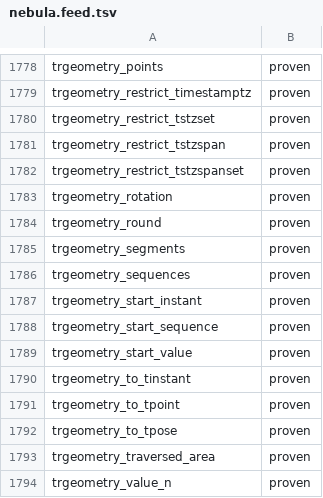
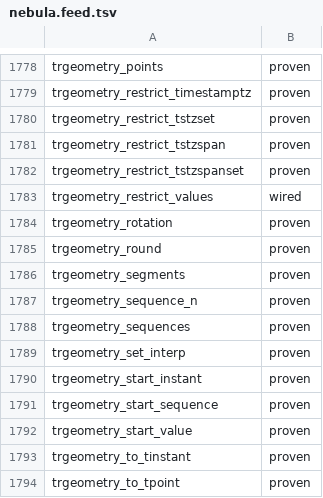
Before and after one commit to estebanzimanyi/MobilityNebula, a TSV file: tools/streaming_parity/feeds/nebula.feed.tsv, drawn as a sheet; only a part is shown, gaps mark what is left out; the shorter side is filled out with more unchanged rows.

Commit message:
Close trgeometry_sequence_n and trgeometry_set_interp via a tpose+const fold (wave 39)
Add a tposetransform fold combining the windowed tpose builder (4 fields
x/y/theta/ts -> tpose sequence -> geo_tpose_to_trgeometry) with the
constant-args mechanism, so trgeometry transforms that take a constant close
with a wave-input spec:
- trgeometry_sequence_n(int i)         -> the i-th sequence
- trgeometry_set_interp(interpType)    -> reinterpolated trgeometry
- trgeometry_restrict_values(Set, bool) -> generated and wired

trgeometry_restrict_values stays wired-only: MEOS rejects every constructible
set type for it (a geomset raises "mixed temporal and set types", a poseset
raises "must be of type geomset") — a contradictory/un-constructible set-type
validation relayed to MEOS. trgeometry_set_interp is exercised with linear
interpolation (step/discrete are not valid for a rigid geometry).

1,906 / 1,938 (98.3%), 2 wired-only. Full MEOS systest suite green.

```diff
--- a/tools/streaming_parity/feeds/nebula.feed.tsv
+++ b/tools/streaming_parity/feeds/nebula.feed.tsv
@@ -1782,2 +1782,3 @@ trgeometry_restrict_tstzspan	proven
 trgeometry_restrict_tstzspanset	proven
+trgeometry_restrict_values	wired
 trgeometry_rotation	proven
@@ -1785,3 +1786,5 @@ trgeometry_round	proven
 trgeometry_segments	proven
+trgeometry_sequence_n	proven
 trgeometry_sequences	proven
+trgeometry_set_interp	proven
 trgeometry_start_instant	proven
```
Also changed, not shown: 21 other files.
